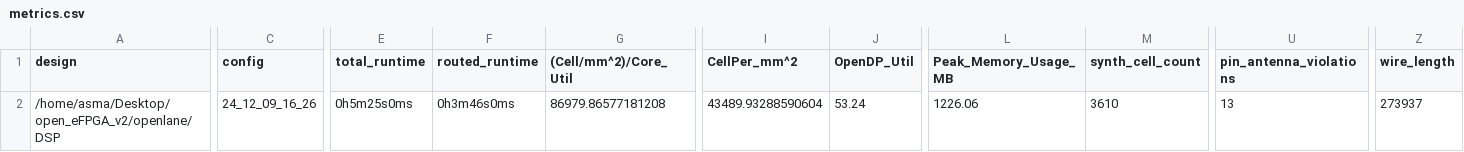
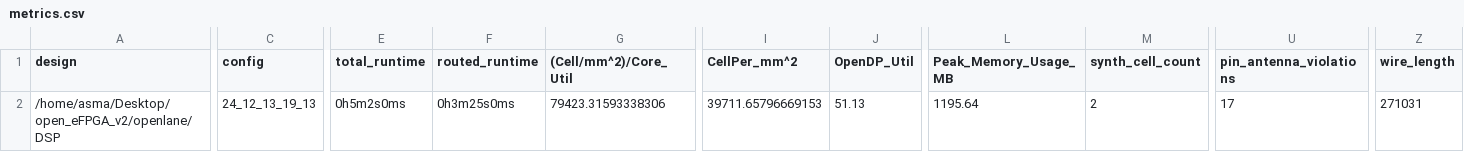
Before and after one commit to Asma-Mohsin/open_eFPGA_v2, a CSV file: signoff/DSP/metrics.csv, drawn as a sheet; only a part is shown, gaps mark what is left out; the diff covers the shown part only; the diff names each change by its address in the sheet, - before the commit and + after, or states it on an @@ line.

```diff
--- a/signoff/DSP/metrics.csv
+++ b/signoff/DSP/metrics.csv
-C2 (config): 24_12_09_16_26
+C2 (config): 24_12_13_19_13
-E2 (total_runtime): 0h5m25s0ms
+E2 (total_runtime): 0h5m2s0ms
-F2 (routed_runtime): 0h3m46s0ms
+F2 (routed_runtime): 0h3m25s0ms
-G2 ((Cell/mm^2)/Core_Util): 86979.86577181208
+G2 ((Cell/mm^2)/Core_Util): 79423.31593338306
-I2 (CellPer_mm^2): 43489.93288590604
+I2 (CellPer_mm^2): 39711.65796669153
-J2 (OpenDP_Util): 53.24
+J2 (OpenDP_Util): 51.13
-L2 (Peak_Memory_Usage_MB): 1226.06
+L2 (Peak_Memory_Usage_MB): 1195.64
-M2 (synth_cell_count): 3610
+M2 (synth_cell_count): 2
-U2 (pin_antenna_violations): 13
+U2 (pin_antenna_violations): 17
-Z2 (wire_length): 273937
+Z2 (wire_length): 271031
```
Also changed, not shown: 15 edited cells elsewhere in this file, signoff/user_project_wrapper/metrics.csv, 44 other files.
